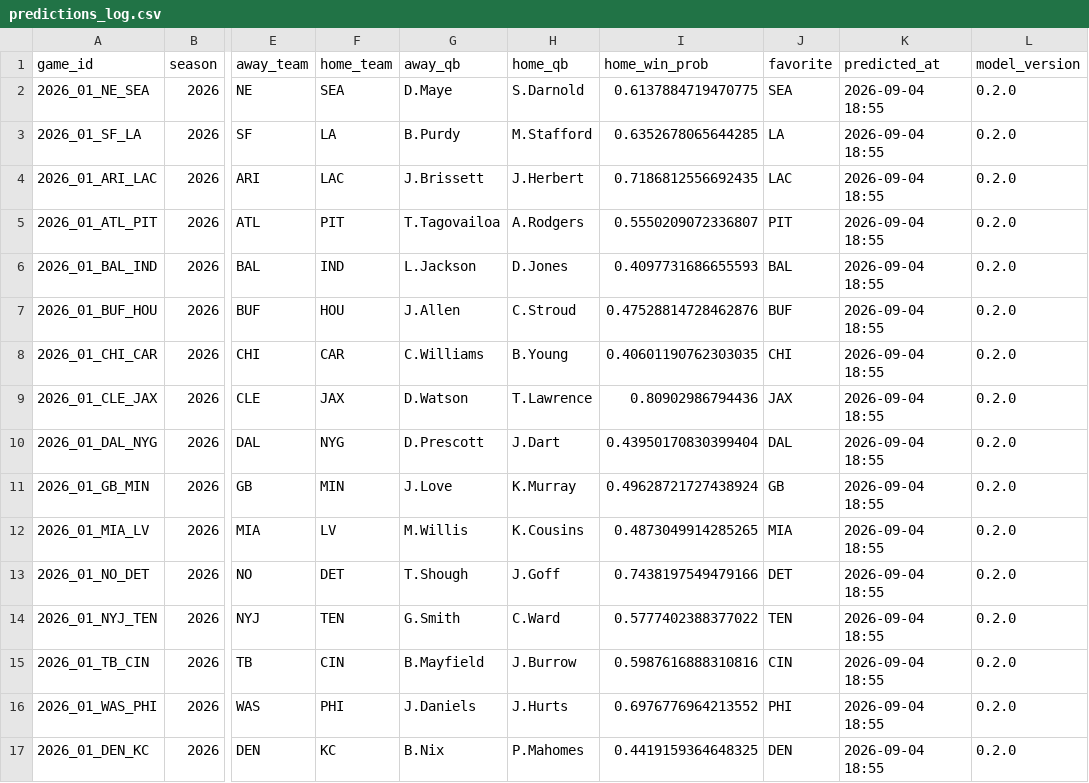
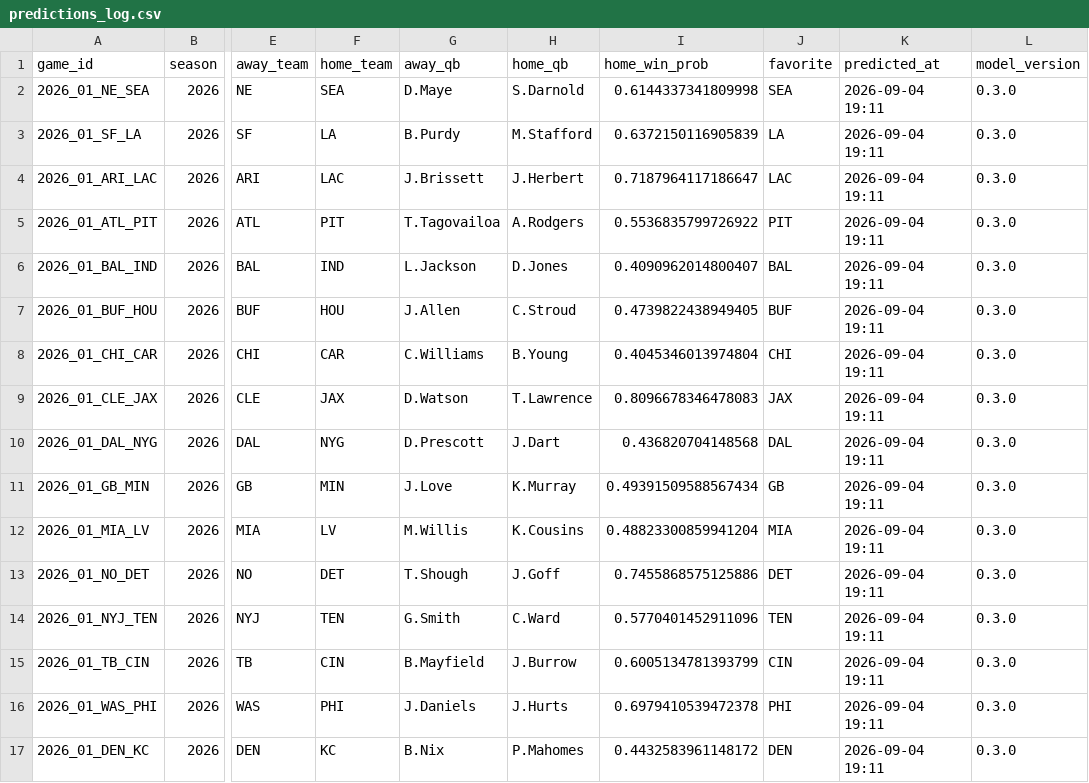
Before and after one commit to TreMatt03/nfl-game-predictor, a CSV file: predictions_log.csv, drawn as a sheet; only a part is shown, gaps mark what is left out; the diff names each change by its address in the sheet, - before the commit and + after, or states it on an @@ line.

```diff
--- a/predictions_log.csv
+++ b/predictions_log.csv
-I2 (home_win_prob): 0.6137884719470775
+I2 (home_win_prob): 0.6144337341809998
-K2:K17 (predicted_at): 2026-09-04 18:55
+K2:K17 (predicted_at): 2026-09-04 19:11
-L2:L17 (model_version): 0.2.0
+L2:L17 (model_version): 0.3.0
-I3 (home_win_prob): 0.6352678065644285
+I3 (home_win_prob): 0.6372150116905839
-I4 (home_win_prob): 0.7186812556692435
+I4 (home_win_prob): 0.7187964117186647
-I5 (home_win_prob): 0.5550209072336807
+I5 (home_win_prob): 0.5536835799726922
-I6 (home_win_prob): 0.4097731686655593
+I6 (home_win_prob): 0.4090962014800407
-I7 (home_win_prob): 0.47528814728462876
+I7 (home_win_prob): 0.4739822438949405
-I8 (home_win_prob): 0.40601190762303035
+I8 (home_win_prob): 0.4045346013974804
-I9 (home_win_prob): 0.80902986794436
+I9 (home_win_prob): 0.8096678346478083
-I10 (home_win_prob): 0.43950170830399404
+I10 (home_win_prob): 0.436820704148568
-I11 (home_win_prob): 0.49628721727438924
+I11 (home_win_prob): 0.49391509588567434
-I12 (home_win_prob): 0.4873049914285265
+I12 (home_win_prob): 0.48823300859941204
-I13 (home_win_prob): 0.7438197549479166
+I13 (home_win_prob): 0.7455868575125886
-I14 (home_win_prob): 0.5777402388377022
+I14 (home_win_prob): 0.5770401452911096
-I15 (home_win_prob): 0.5987616888310816
+I15 (home_win_prob): 0.6005134781393799
-I16 (home_win_prob): 0.6976776964213552
+I16 (home_win_prob): 0.6979410539472378
-I17 (home_win_prob): 0.4419159364648325
+I17 (home_win_prob): 0.4432583961148172
```
Also changed, not shown: reports/backtest.csv, reports/by_season.csv, 12 other files.
